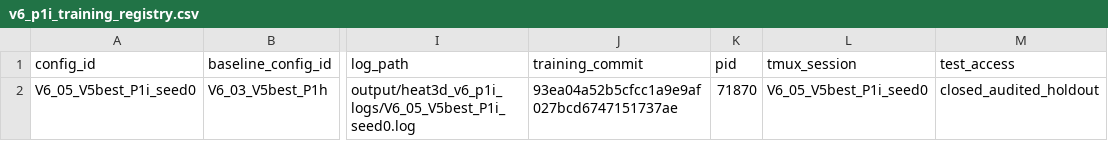
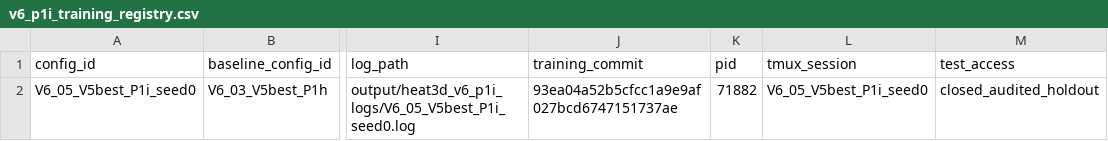
Before and after one commit to 133754144/heat3d-ic, a CSV file: configs/heat3d_v6_p1i/v6_p1i_training_registry.csv, drawn as a sheet; only a part is shown, gaps mark what is left out; the diff names each change by its address in the sheet, - before the commit and + after, or states it on an @@ line.

```diff
--- a/configs/heat3d_v6_p1i/v6_p1i_training_registry.csv
+++ b/configs/heat3d_v6_p1i/v6_p1i_training_registry.csv
-K2 (pid): 71870
+K2 (pid): 71882
```
Also changed, not shown: 3 other files.
